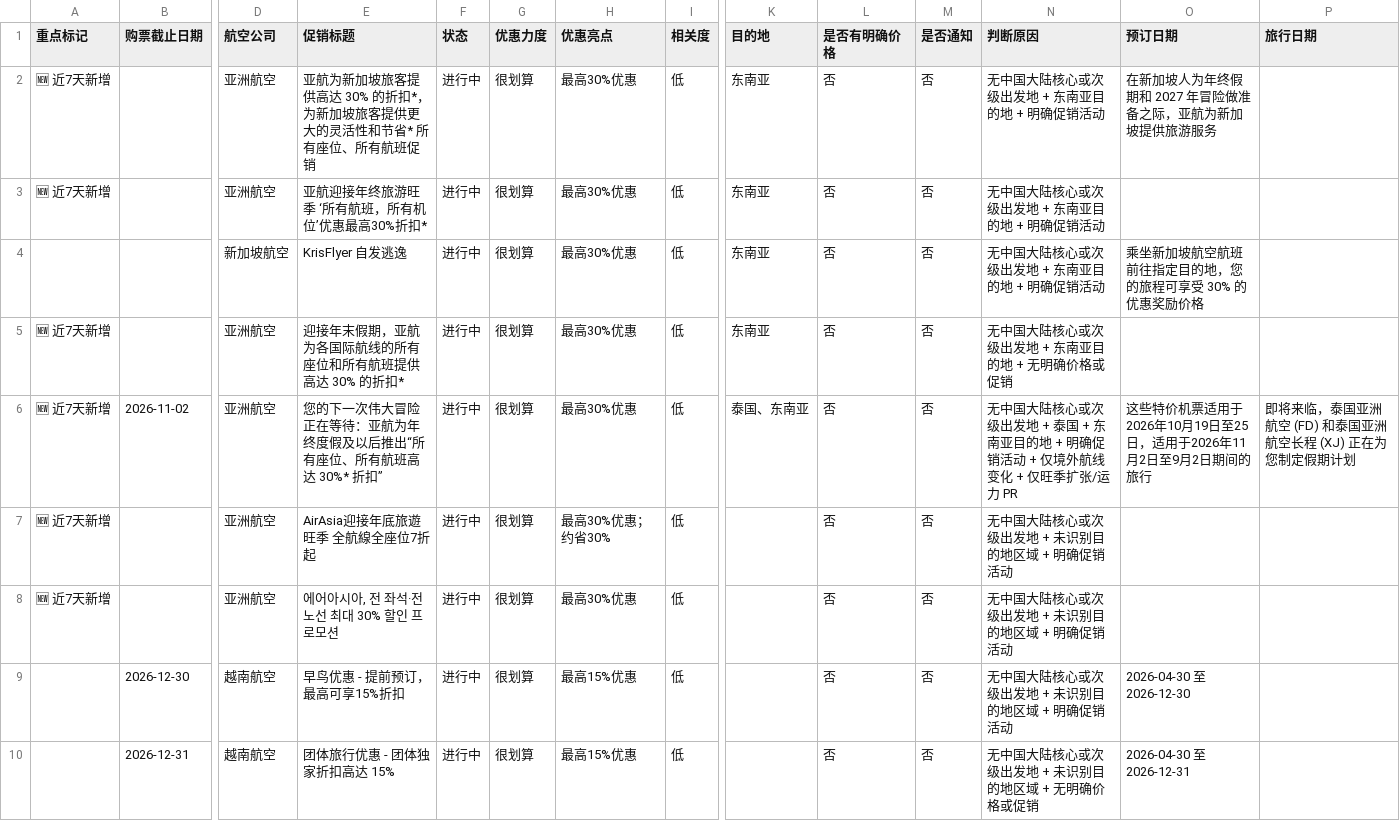
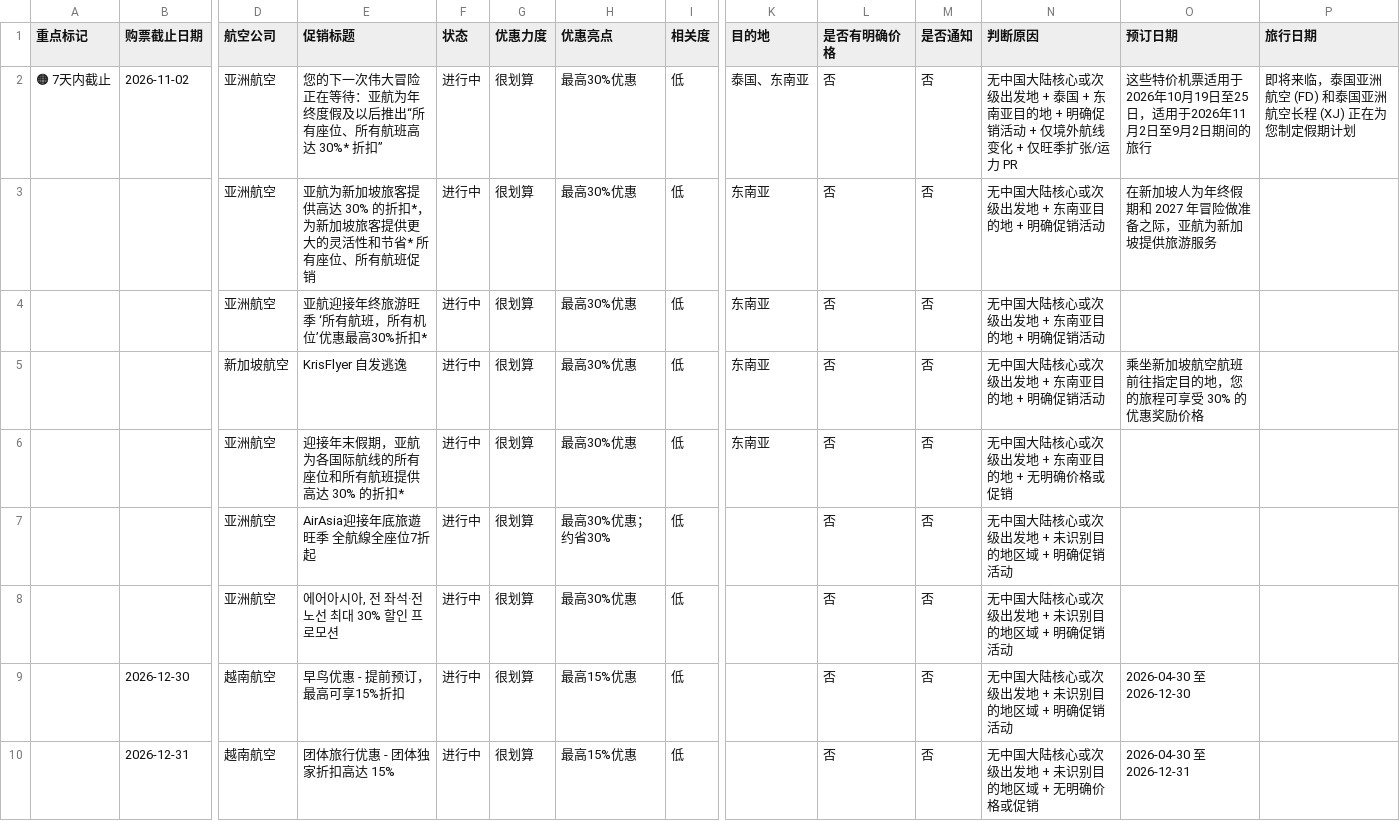
Before and after one commit to ruoxueqaq-gif/airline-campaign-monitor, a CSV file: 01-CSV/01_重点关注/01_my_best_deals.csv, drawn as a sheet; only a part is shown, gaps mark what is left out; removed rows and columns are numbered as before the commit, all else as after; rows hold the shown columns only; the diff names each change by its address in the sheet, - before the commit and + after, or states it on an @@ line.

```diff
--- a/01-CSV/01_重点关注/01_my_best_deals.csv
+++ b/01-CSV/01_重点关注/01_my_best_deals.csv
+row 2: 🟠 7天内截止 | 2026-11-02 | 亚洲航空 | 您的下一次伟大冒险正在等待：亚航为年终度假及以后推出“所有座位、所有航班高达 30%* 折扣” | 进行中 | 很划算 | 最高30%优惠 | 低 | 泰国、东南亚 | 否 | 否 | 无中国大陆核心或次级出发地 + 泰国 + 东南亚目的地 + 明确促销活动 + 仅境外航线变化 + 仅旺季扩张/运力 PR | 这些特价机票适用于2026年10月19日至25日，适用于2026年11月2日至9月2日期间的旅行 | 即将来临，泰国亚洲航空 (FD) 和泰国亚洲航空长程 (XJ) 正在为您制定假期计划
-A3:A4 (重点标记): 🆕 近7天新增
+A3:A4 (重点标记): (empty)
-A6 (重点标记): 🆕 近7天新增
+A6 (重点标记): (empty)
-row 6: 🆕 近7天新增 | 2026-11-02 | 亚洲航空 | 您的下一次伟大冒险正在等待：亚航为年终度假及以后推出“所有座位、所有航班高达 30%* 折扣” | 进行中 | 很划算 | 最高30%优惠 | 低 | 泰国、东南亚 | 否 | 否 | 无中国大陆核心或次级出发地 + 泰国 + 东南亚目的地 + 明确促销活动 + 仅境外航线变化 + 仅旺季扩张/运力 PR | 这些特价机票适用于2026年10月19日至25日，适用于2026年11月2日至9月2日期间的旅行 | 即将来临，泰国亚洲航空 (FD) 和泰国亚洲航空长程 (XJ) 正在为您制定假期计划
-A7:A8 (重点标记): 🆕 近7天新增
+A7:A8 (重点标记): (empty)
```
